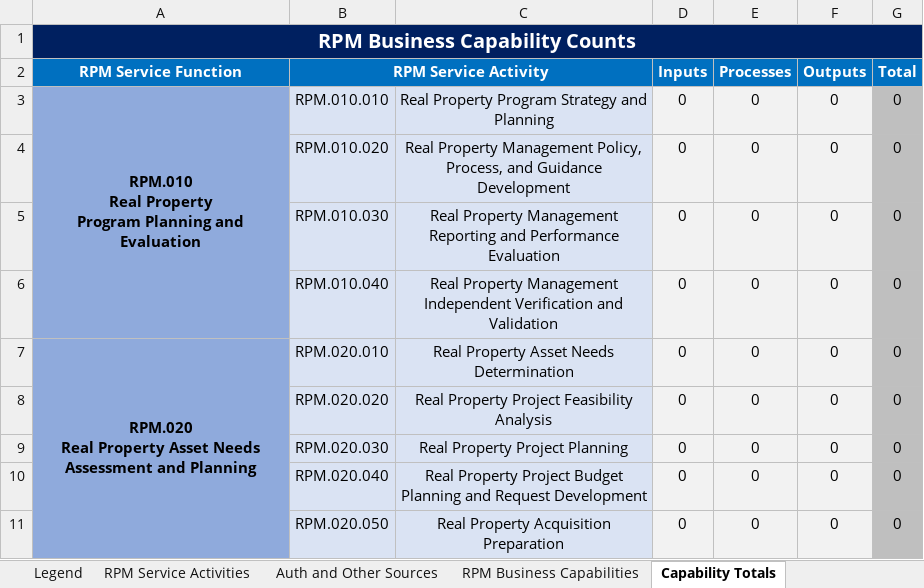
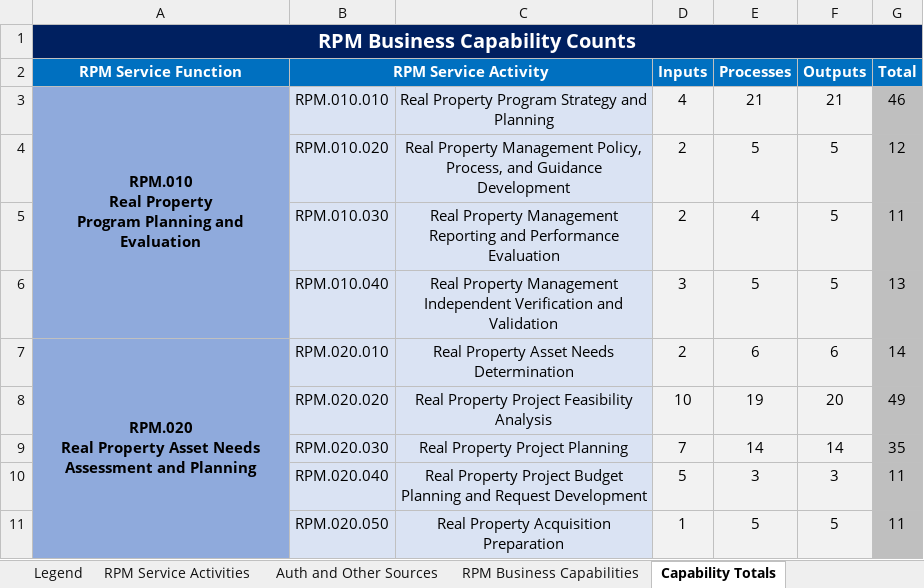
Before and after one commit to Kapil-bulchandani/ussm2.0, an Excel workbook: assets/files/downloads/rpm/capabilities.xlsx, sheet Capability Totals, drawn as a sheet; only a part is shown; values as stored, in another font and other column widths than the file's, no borders; the diff covers the shown part only; the diff names each change by its address in the sheet, - before the commit and + after, or states it on an @@ line.

```diff
--- a/assets/files/downloads/rpm/capabilities.xlsx (sheet Capability Totals)
+++ b/assets/files/downloads/rpm/capabilities.xlsx (sheet Capability Totals)
-D3 (Inputs): 0
+D3 (Inputs): 4
-E3 (Processes): 0
+E3 (Processes): 21
-F3 (Outputs): 0
+F3 (Outputs): 21
-G3 (Total): 0
+G3 (Total): 46
-D4:D5 (Inputs): 0
+D4:D5 (Inputs): 2
-E4 (Processes): 0
+E4 (Processes): 5
-F4:F6 (Outputs): 0
+F4:F6 (Outputs): 5
-G4 (Total): 0
+G4 (Total): 12
-E5 (Processes): 0
+E5 (Processes): 4
-G5 (Total): 0
+G5 (Total): 11
-D6 (Inputs): 0
+D6 (Inputs): 3
-E6 (Processes): 0
+E6 (Processes): 5
-G6 (Total): 0
+G6 (Total): 13
-D7 (Inputs): 0
+D7 (Inputs): 2
-E7 (Processes): 0
+E7 (Processes): 6
-F7 (Outputs): 0
+F7 (Outputs): 6
-G7 (Total): 0
+G7 (Total): 14
-D8 (Inputs): 0
+D8 (Inputs): 10
-E8 (Processes): 0
+E8 (Processes): 19
-F8 (Outputs): 0
+F8 (Outputs): 20
-G8 (Total): 0
+G8 (Total): 49
-D9 (Inputs): 0
+D9 (Inputs): 7
-E9 (Processes): 0
+E9 (Processes): 14
-F9 (Outputs): 0
+F9 (Outputs): 14
-G9 (Total): 0
+G9 (Total): 35
-D10 (Inputs): 0
+D10 (Inputs): 5
-E10 (Processes): 0
+E10 (Processes): 3
-F10 (Outputs): 0
+F10 (Outputs): 3
-G10:G11 (Total): 0
+G10:G11 (Total): 11
-D11 (Inputs): 0
+D11 (Inputs): 1
-E11 (Processes): 0
+E11 (Processes): 5
-F11 (Outputs): 0
+F11 (Outputs): 5
```
Also changed, not shown: 1 added row, 1 removed row and 70 edited cells elsewhere in this sheet, sheet RPM Business Capabilities, sheet RPM Service Activities, formulas that keep their value, assets/files/downloads/rpm/lifecycle.xlsx, 7 other files.
